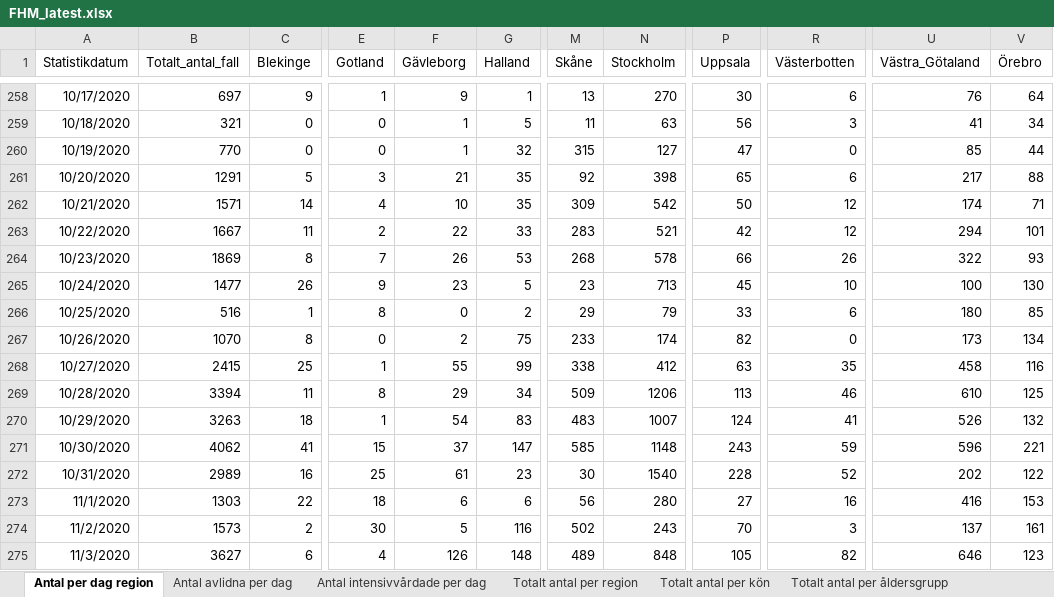
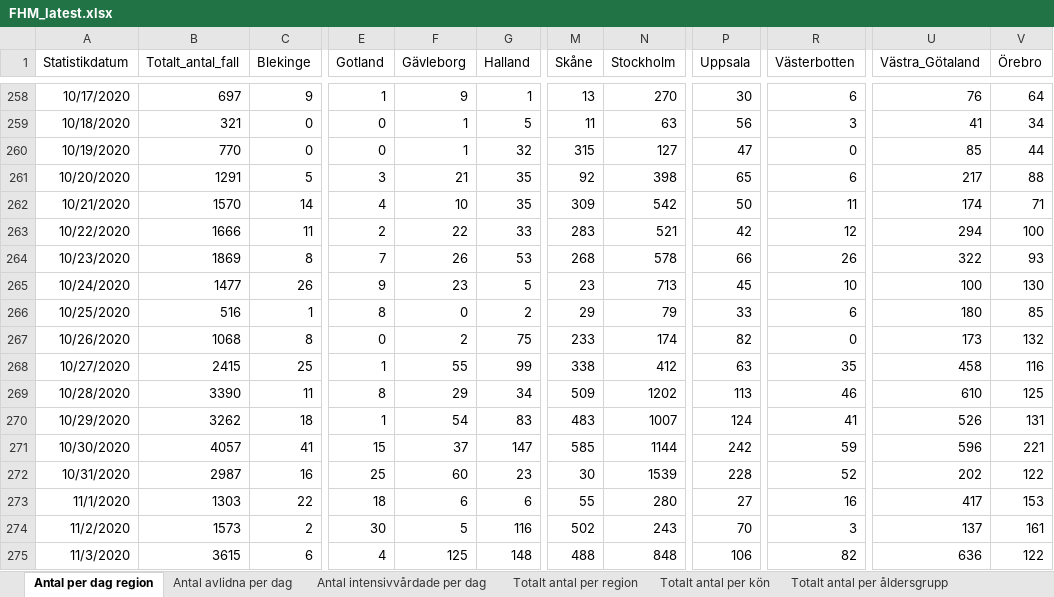
Before and after one commit to adamaltmejd/sse_cern, an Excel workbook: data/FHM/FHM_latest.xlsx, sheet Antal per dag region, drawn as a sheet; only a part is shown, gaps mark what is left out; values as stored, in another font and other column widths than the file's, no borders; the diff covers the shown part only; the diff names each change by its address in the sheet, - before the commit and + after, or states it on an @@ line.

```diff
--- a/data/FHM/FHM_latest.xlsx (sheet Antal per dag region)
+++ b/data/FHM/FHM_latest.xlsx (sheet Antal per dag region)
-B262 (Totalt_antal_fall): 1571
+B262 (Totalt_antal_fall): 1570
-R262 (Västerbotten): 12
+R262 (Västerbotten): 11
-B263 (Totalt_antal_fall): 1667
+B263 (Totalt_antal_fall): 1666
-V263 (Örebro): 101
+V263 (Örebro): 100
-B267 (Totalt_antal_fall): 1070
+B267 (Totalt_antal_fall): 1068
-V267 (Örebro): 134
+V267 (Örebro): 132
-B269 (Totalt_antal_fall): 3394
+B269 (Totalt_antal_fall): 3390
-N269 (Stockholm): 1206
+N269 (Stockholm): 1202
-B270 (Totalt_antal_fall): 3263
+B270 (Totalt_antal_fall): 3262
-V270 (Örebro): 132
+V270 (Örebro): 131
-B271 (Totalt_antal_fall): 4062
+B271 (Totalt_antal_fall): 4057
-N271 (Stockholm): 1148
+N271 (Stockholm): 1144
-P271 (Uppsala): 243
+P271 (Uppsala): 242
-B272 (Totalt_antal_fall): 2989
+B272 (Totalt_antal_fall): 2987
-F272 (Gävleborg): 61
+F272 (Gävleborg): 60
-N272 (Stockholm): 1540
+N272 (Stockholm): 1539
-M273 (Skåne): 56
+M273 (Skåne): 55
-U273 (Västra_Götaland): 416
+U273 (Västra_Götaland): 417
-B275 (Totalt_antal_fall): 3627
+B275 (Totalt_antal_fall): 3615
-F275 (Gävleborg): 126
+F275 (Gävleborg): 125
-M275 (Skåne): 489
+M275 (Skåne): 488
-P275 (Uppsala): 105
+P275 (Uppsala): 106
-U275 (Västra_Götaland): 646
+U275 (Västra_Götaland): 636
-V275 (Örebro): 123
+V275 (Örebro): 122
```
Also changed, not shown: 1 added row and 18 edited cells elsewhere in this sheet, sheet Totalt antal per region, sheet Totalt antal per åldersgrupp, sheet Antal avlidna per dag, sheet Totalt antal per kön, sheet Antal intensivvårdade per dag, other sheet tabs, 1 other file.
